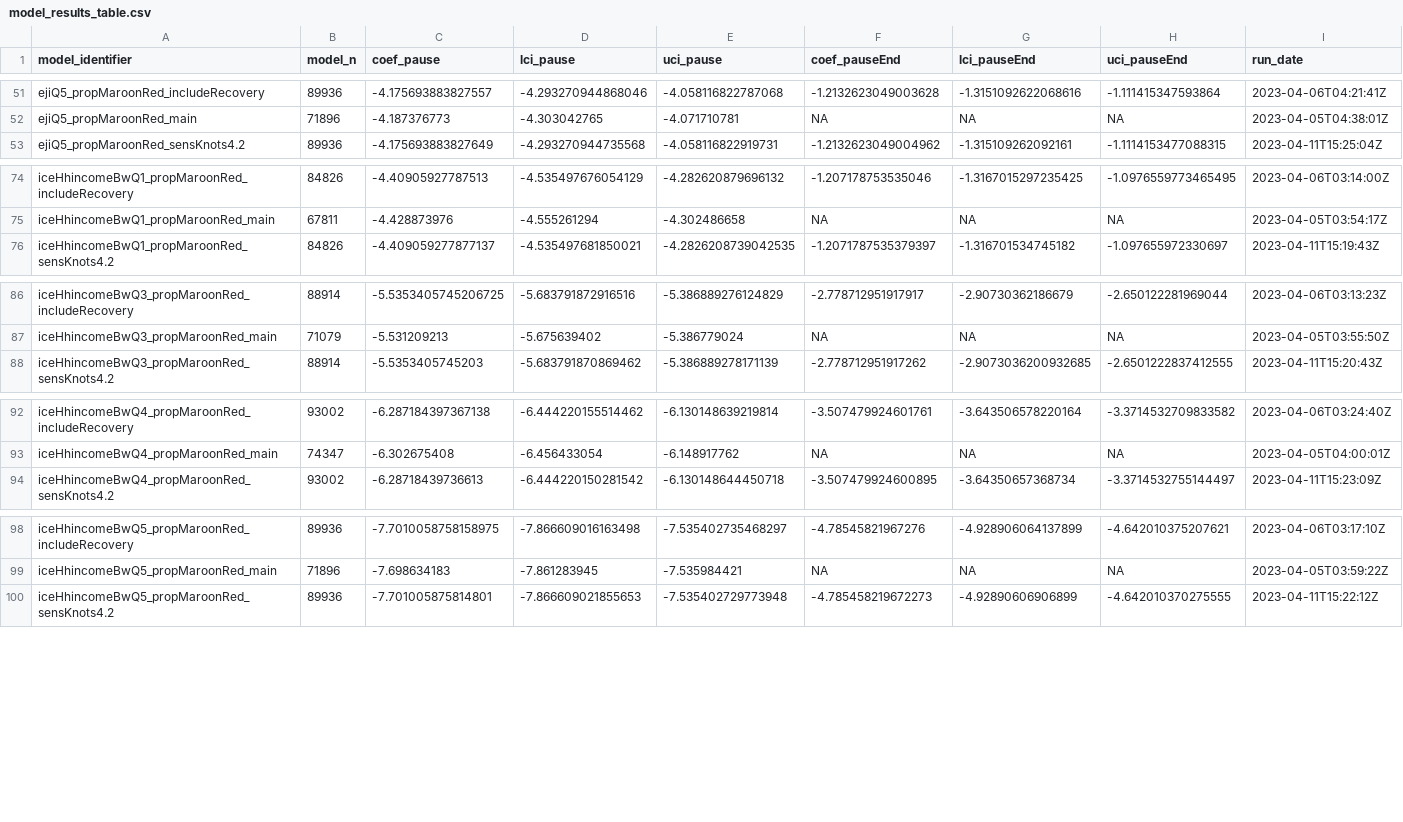
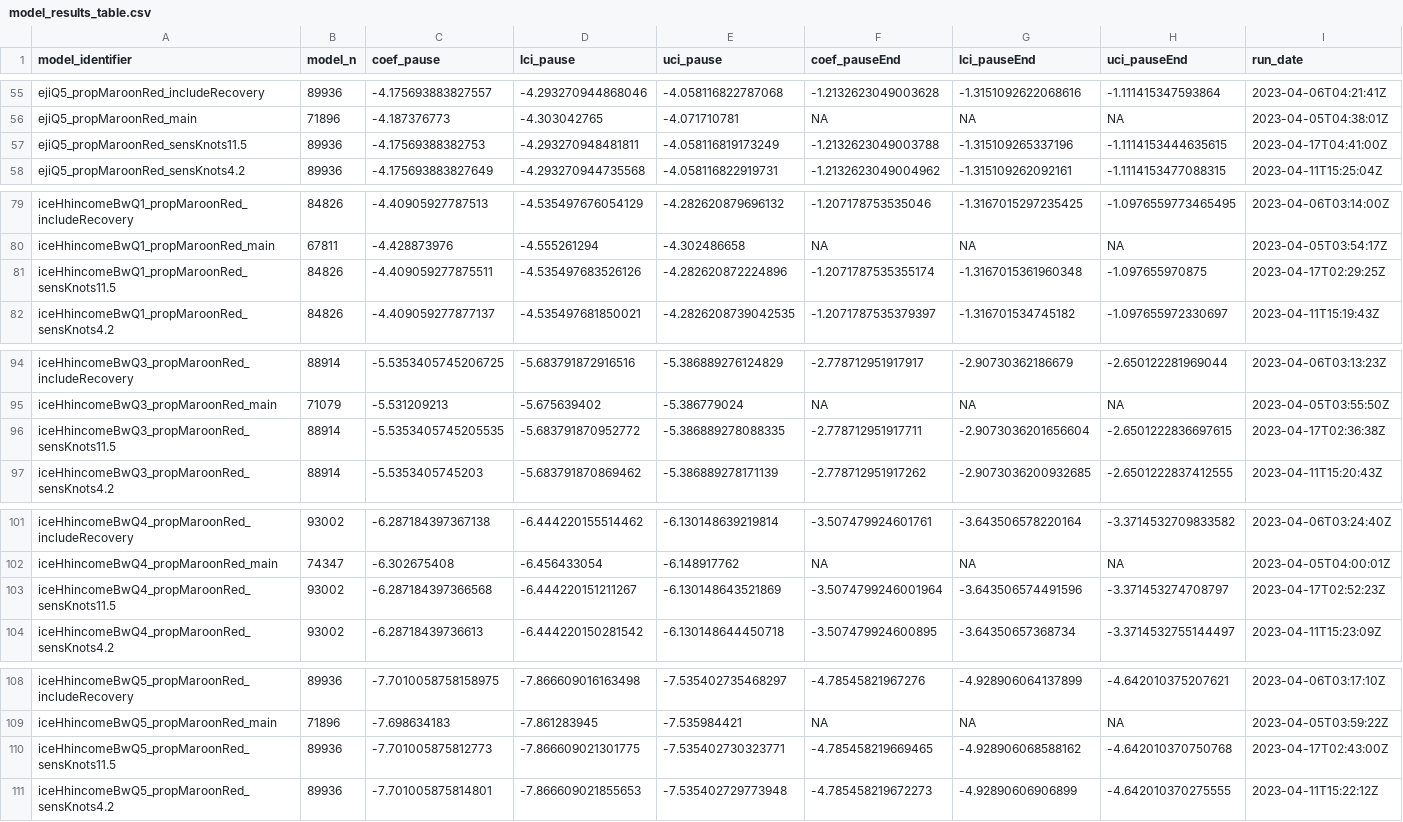
Before and after one commit to jenni-shearston/covid-neighborhood-traffic, a CSV file: outputs/models/model_results_table.csv, drawn as a sheet; only a part is shown, gaps mark what is left out; the diff covers the shown part only; the diff names each change by its address in the sheet, - before the commit and + after, or states it on an @@ line.

```diff
--- a/outputs/models/model_results_table.csv
+++ b/outputs/models/model_results_table.csv
+row 57: ejiQ5_propMaroonRed_sensKnots11.5 | 89936 | -4.17569388382753 | -4.293270948481811 | -4.058116819173249 | -1.2132623049003788 | -1.315109265337196 | -1.1114153444635615 | 2023-04-17T04:41:00Z
+row 81: iceHhincomeBwQ1_propMaroonRed_sensKnots11.5 | 84826 | -4.409059277875511 | -4.535497683526126 | -4.282620872224896 | -1.2071787535355174 | -1.3167015361960348 | -1.097655970875 | 2023-04-17T02:29:25Z
+row 96: iceHhincomeBwQ3_propMaroonRed_sensKnots11.5 | 88914 | -5.5353405745205535 | -5.683791870952772 | -5.386889278088335 | -2.778712951917711 | -2.9073036201656604 | -2.6501222836697615 | 2023-04-17T02:36:38Z
+row 103: iceHhincomeBwQ4_propMaroonRed_sensKnots11.5 | 93002 | -6.287184397366568 | -6.444220151211267 | -6.130148643521869 | -3.5074799246001964 | -3.643506574491596 | -3.371453274708797 | 2023-04-17T02:52:23Z
+row 110: iceHhincomeBwQ5_propMaroonRed_sensKnots11.5 | 89936 | -7.701005875812773 | -7.866609021301775 | -7.535402730323771 | -4.785458219669465 | -4.928906068588162 | -4.642010370750768 | 2023-04-17T02:43:00Z
```
Also changed, not shown: 6 added rows and 1 edited cell elsewhere in this file, 10 other files.
